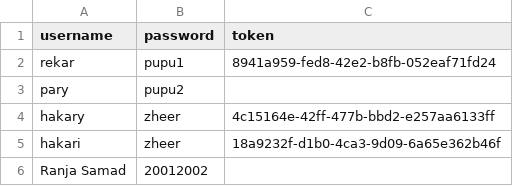
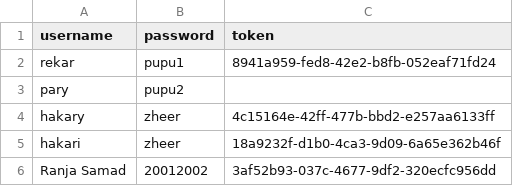
Before and after one commit to Rekar-J/Civil-Engineer-Automation-Tool, a CSV file: users.csv, drawn as a sheet.

Commit message:
Update users.csv

```diff
--- a/users.csv
+++ b/users.csv
@@ -5,2 +5,2 @@ hakary,zheer,4c15164e-42ff-477b-bbd2-e257aa6133ff
 hakari,zheer,18a9232f-d1b0-4ca3-9d09-6a65e362b46f
-Ranja Samad,20012002,
+Ranja Samad,20012002,3af52b93-037c-4677-9df2-320ecfc956dd
```
